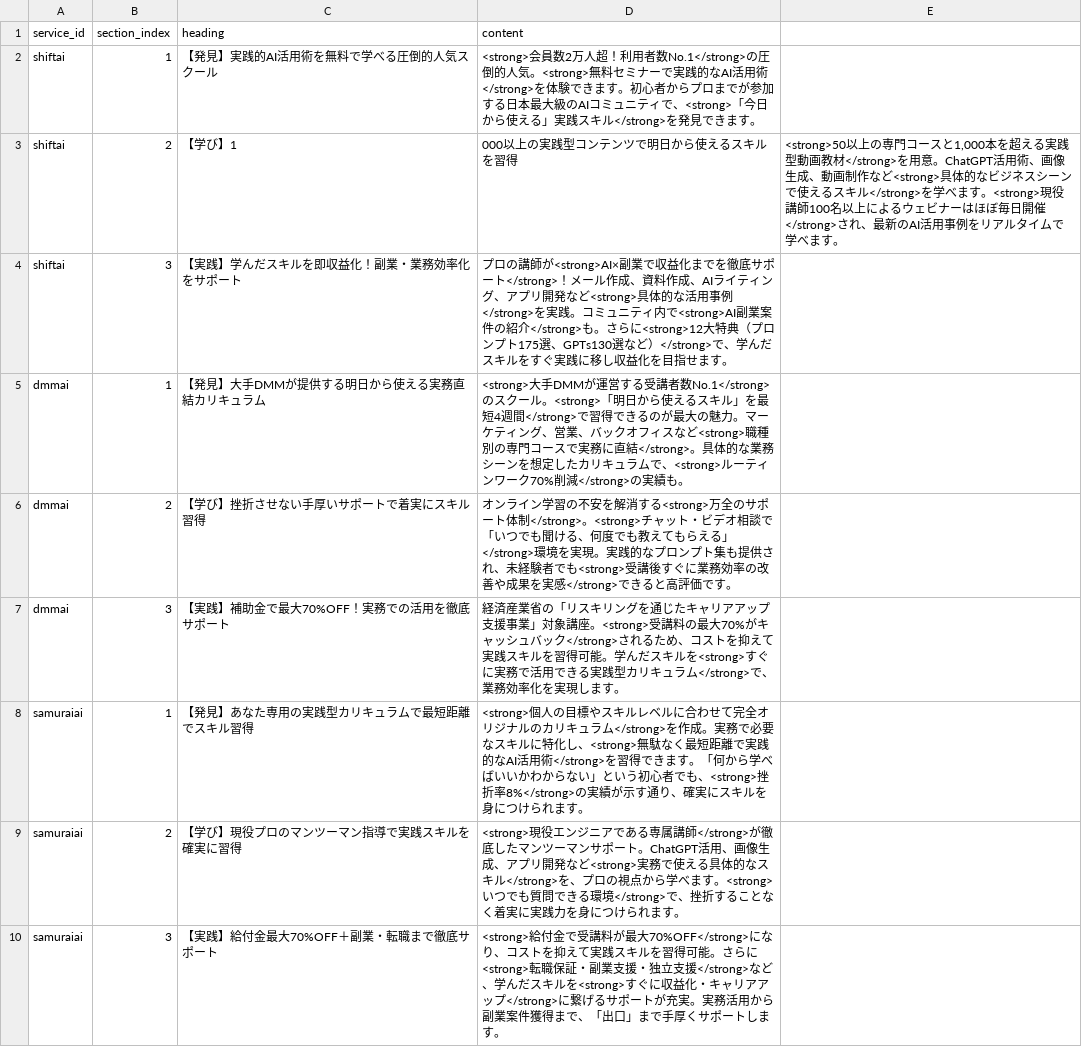
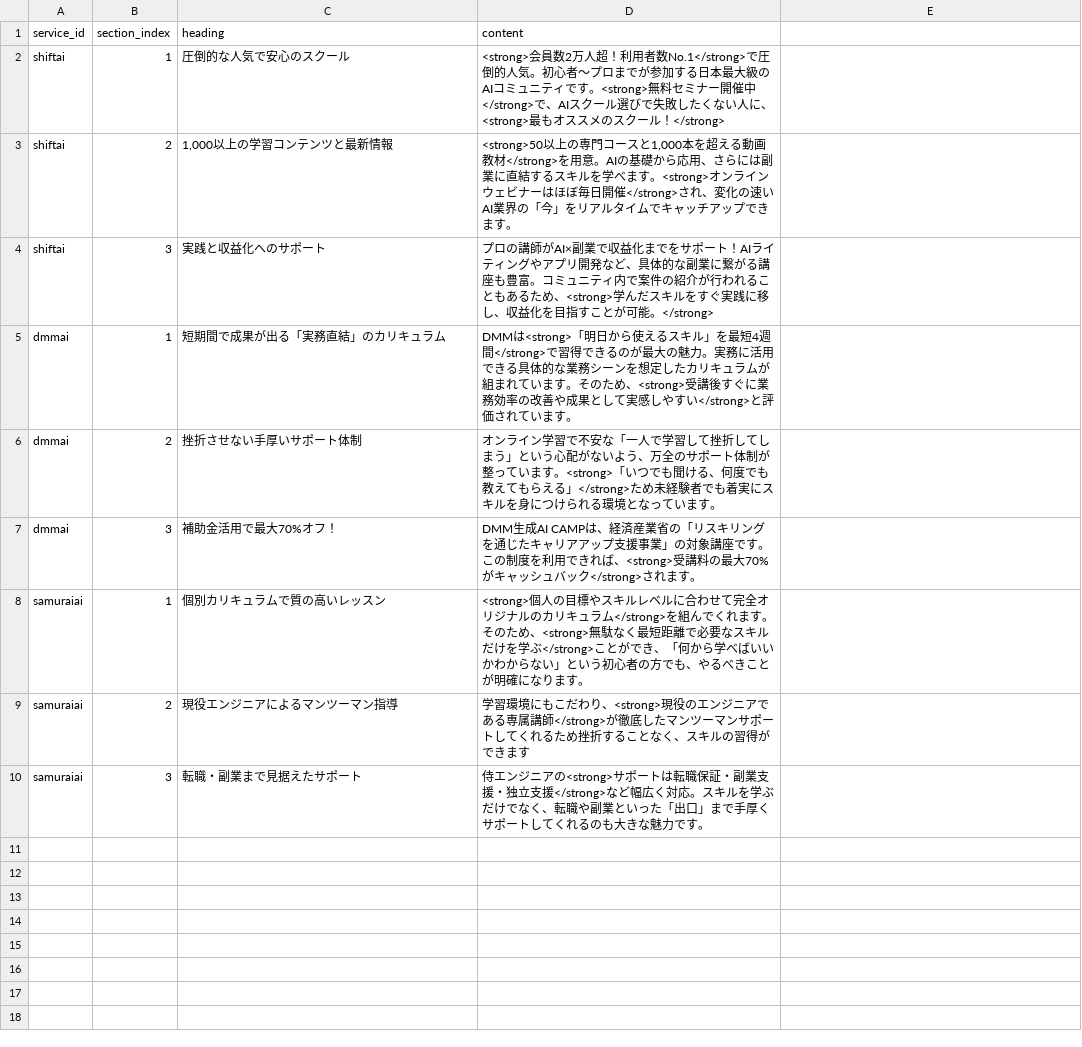
Before and after one commit to senjinholdings/GSA_ai, a CSV file: ai002/text/service-detail.csv, drawn as a sheet.

```diff
--- a/ai002/text/service-detail.csv
+++ b/ai002/text/service-detail.csv
@@ -1,10 +1,10 @@
 service_id,section_index,heading,content
-shiftai,1,【発見】実践的AI活用術を無料で学べる圧倒的人気スクール,<strong>会員数2万人超！利用者数No.1</strong>の圧倒的人気。<strong>無料セミナーで実践的なAI活用術</strong>を体験できます。初心者からプロまでが参加する日本最大級のAIコミュニティで、<strong>「今日から使える」実践スキル</strong>を発見できます。
-shiftai,2,【学び】1,000以上の実践型コンテンツで明日から使えるスキルを習得,"<strong>50以上の専門コースと1,000本を超える実践型動画教材</strong>を用意。ChatGPT活用術、画像生成、動画制作など<strong>具体的なビジネスシーンで使えるスキル</strong>を学べます。<strong>現役講師100名以上によるウェビナーはほぼ毎日開催</strong>され、最新のAI活用事例をリアルタイムで学べます。"
-shiftai,3,【実践】学んだスキルを即収益化！副業・業務効率化をサポート,プロの講師が<strong>AI×副業で収益化までを徹底サポート</strong>！メール作成、資料作成、AIライティング、アプリ開発など<strong>具体的な活用事例</strong>を実践。コミュニティ内で<strong>AI副業案件の紹介</strong>も。さらに<strong>12大特典（プロンプト175選、GPTs130選など）</strong>で、学んだスキルをすぐ実践に移し収益化を目指せます。
-dmmai,1,【発見】大手DMMが提供する明日から使える実務直結カリキュラム,<strong>大手DMMが運営する受講者数No.1</strong>のスクール。<strong>「明日から使えるスキル」を最短4週間</strong>で習得できるのが最大の魅力。マーケティング、営業、バックオフィスなど<strong>職種別の専門コースで実務に直結</strong>。具体的な業務シーンを想定したカリキュラムで、<strong>ルーティンワーク70%削減</strong>の実績も。
-dmmai,2,【学び】挫折させない手厚いサポートで着実にスキル習得,オンライン学習の不安を解消する<strong>万全のサポート体制</strong>。<strong>チャット・ビデオ相談で「いつでも聞ける、何度でも教えてもらえる」</strong>環境を実現。実践的なプロンプト集も提供され、未経験者でも<strong>受講後すぐに業務効率の改善や成果を実感</strong>できると高評価です。
-dmmai,3,【実践】補助金で最大70%OFF！実務での活用を徹底サポート,経済産業省の「リスキリングを通じたキャリアアップ支援事業」対象講座。<strong>受講料の最大70%がキャッシュバック</strong>されるため、コストを抑えて実践スキルを習得可能。学んだスキルを<strong>すぐに実務で活用できる実践型カリキュラム</strong>で、業務効率化を実現します。
-samuraiai,1,【発見】あなた専用の実践型カリキュラムで最短距離でスキル習得,<strong>個人の目標やスキルレベルに合わせて完全オリジナルのカリキュラム</strong>を作成。実務で必要なスキルに特化し、<strong>無駄なく最短距離で実践的なAI活用術</strong>を習得できます。「何から学べばいいかわからない」という初心者でも、<strong>挫折率8%</strong>の実績が示す通り、確実にスキルを身につけられます。
-samuraiai,2,【学び】現役プロのマンツーマン指導で実践スキルを確実に習得,<strong>現役エンジニアである専属講師</strong>が徹底したマンツーマンサポート。ChatGPT活用、画像生成、アプリ開発など<strong>実務で使える具体的なスキル</strong>を、プロの視点から学べます。<strong>いつでも質問できる環境</strong>で、挫折することなく着実に実践力を身につけられます。
-samuraiai,3,【実践】給付金最大70%OFF＋副業・転職まで徹底サポート,<strong>給付金で受講料が最大70%OFF</strong>になり、コストを抑えて実践スキルを習得可能。さらに<strong>転職保証・副業支援・独立支援</strong>など、学んだスキルを<strong>すぐに収益化・キャリアアップ</strong>に繋げるサポートが充実。実務活用から副業案件獲得まで、「出口」まで手厚くサポートします。
+shiftai,1,圧倒的な人気で安心のスクール,<strong>会員数2万人超！利用者数No.1</strong>で圧倒的人気。初心者〜プロまでが参加する日本最大級のAIコミュニティです。<strong>無料セミナー開催中</strong>で、AIスクール選びで失敗したくない人に、<strong>最もオススメのスクール！</strong>
+shiftai,2,"1,000以上の学習コンテンツと最新情報","<strong>50以上の専門コースと1,000本を超える動画教材</strong>を用意。AIの基礎から応用、さらには副業に直結するスキルを学べます。<strong>オンラインウェビナーはほぼ毎日開催</strong>され、変化の速いAI業界の「今」をリアルタイムでキャッチアップできます。"
+shiftai,3,実践と収益化へのサポート,プロの講師がAI×副業で収益化までをサポート！AIライティングやアプリ開発など、具体的な副業に繋がる講座も豊富。コミュニティ内で案件の紹介が行われることもあるため、<strong>学んだスキルをすぐ実践に移し、収益化を目指すことが可能。</strong>
+dmmai,1,短期間で成果が出る「実務直結」のカリキュラム,DMMは<strong>「明日から使えるスキル」を最短4週間</strong>で習得できるのが最大の魅力。実務に活用できる具体的な業務シーンを想定したカリキュラムが組まれています。そのため、<strong>受講後すぐに業務効率の改善や成果として実感しやすい</strong>と評価されています。
+dmmai,2,挫折させない手厚いサポート体制,オンライン学習で不安な「一人で学習して挫折してしまう」という心配がないよう、万全のサポート体制が整っています。<strong>「いつでも聞ける、何度でも教えてもらえる」</strong>ため未経験者でも着実にスキルを身につけられる環境となっています。
+dmmai,3,補助金活用で最大70%オフ！,DMM生成AI CAMPは、経済産業省の「リスキリングを通じたキャリアアップ支援事業」の対象講座です。この制度を利用できれば、<strong>受講料の最大70%がキャッシュバック</strong>されます。
+samuraiai,1,個別カリキュラムで質の高いレッスン,<strong>個人の目標やスキルレベルに合わせて完全オリジナルのカリキュラム</strong>を組んでくれます。そのため、<strong>無駄なく最短距離で必要なスキルだけを学ぶ</strong>ことができ、「何から学べばいいかわからない」という初心者の方でも、やるべきことが明確になります。
+samuraiai,2,現役エンジニアによるマンツーマン指導,学習環境にもこだわり、<strong>現役のエンジニアである専属講師</strong>が徹底したマンツーマンサポートしてくれるため挫折することなく、スキルの習得ができます
+samuraiai,3,転職・副業まで見据えたサポート,侍エンジニアの<strong>サポートは転職保証・副業支援・独立支援</strong>など幅広く対応。スキルを学ぶだけでなく、転職や副業といった「出口」まで手厚くサポートしてくれるのも大きな魅力です。
```
Also changed, not shown: ai002/text/service-cta.csv, ai002/text/service-summary.csv.
